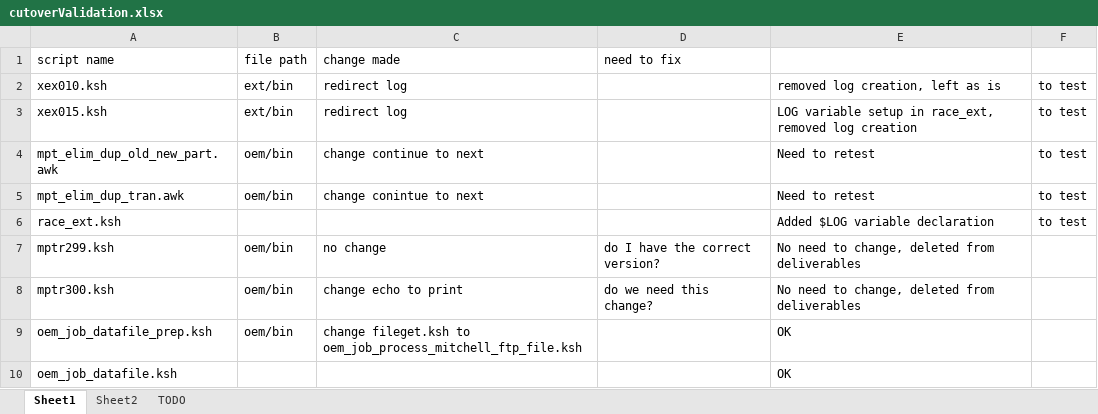
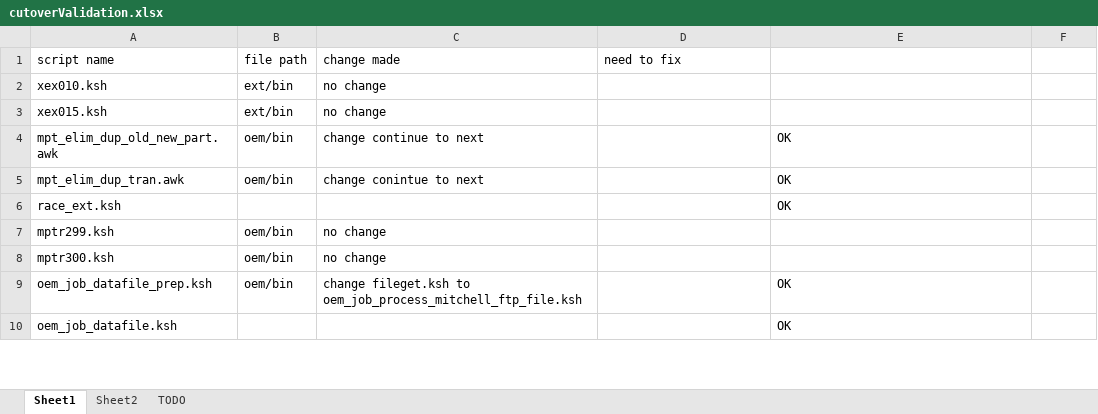
Before and after one commit to rodrigojasinski-gif/tenarai, an Excel workbook: AFTER onedrive is back/cutoverValidation.xlsx, sheet Sheet1, drawn as a sheet; only a part is shown; values as stored, in another font and other column widths than the file's, no cell formats; charts and pictures not drawn; the diff covers the shown part only; the diff names each change by its address in the sheet, - before the commit and + after, or states it on an @@ line.

```diff
--- a/AFTER onedrive is back/cutoverValidation.xlsx (sheet Sheet1)
+++ b/AFTER onedrive is back/cutoverValidation.xlsx (sheet Sheet1)
-C2:C3 (change made): redirect log
+C2:C3 (change made): no change
-E2: removed log creation, left as is
+E2: (empty)
-F2:F6: to test
+F2:F6: (empty)
-E3: LOG variable setup in race_ext, removed log creation
+E3: (empty)
-E4:E5: Need to retest
+E4:E5: OK
-E6: Added $LOG variable declaration
+E6: OK
-D7 (need to fix): do I have the correct version?
+D7 (need to fix): (empty)
-E7:E8: No need to change, deleted from deliverables
+E7:E8: (empty)
-C8 (change made): change echo to print
+C8 (change made): no change
-D8 (need to fix): do we need this change?
+D8 (need to fix): (empty)
```
Also changed, not shown: 7 added rows, 1 removed row and 8 edited cells elsewhere in this sheet, sheet Sheet2, cell formats, charts or pictures, 33 other files.
